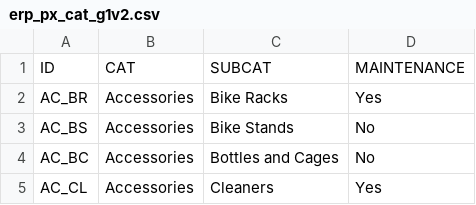
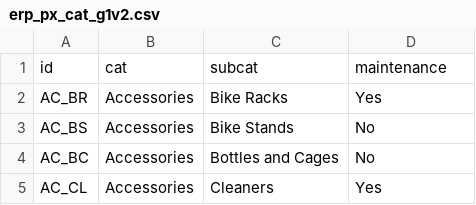
Before and after one commit to Todmount/psql-data-warehouse, a CSV file: seeds/bronze/erp_px_cat_g1v2.csv, drawn as a sheet; only a part is shown; removed rows and columns are numbered as before the commit, all else as after; the diff names each change by its address in the sheet, - before the commit and + after, or states it on an @@ line.

```diff
--- a/seeds/bronze/erp_px_cat_g1v2.csv
+++ b/seeds/bronze/erp_px_cat_g1v2.csv
-row 1: ID | CAT | SUBCAT | MAINTENANCE
+row 1: id | cat | subcat | maintenance
```
Also changed, not shown: seeds/bronze/crm_cust_info.csv, seeds/bronze/erp_cust_az12.csv, 3 other files.
